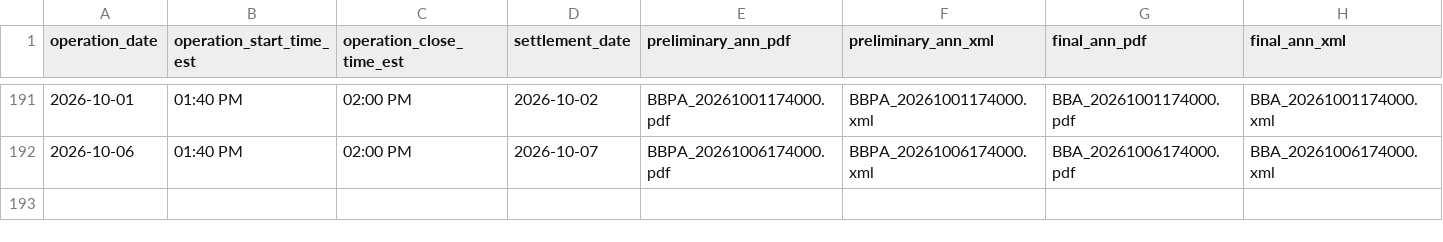
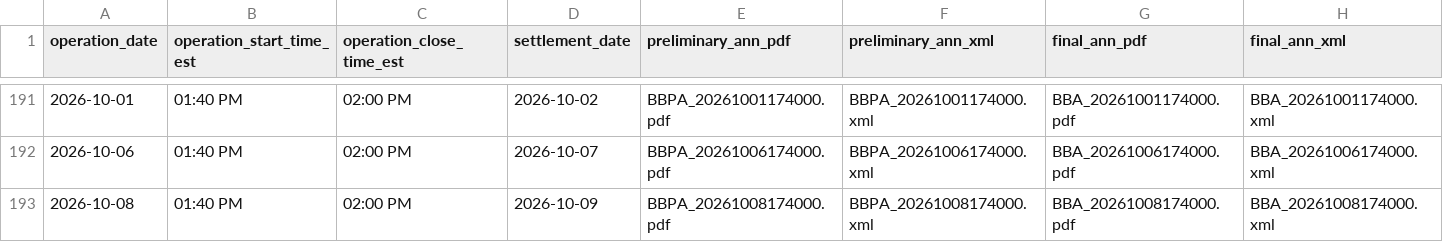
Before and after one commit to Qingfeng-AI/hq-panel, a CSV file: data/raw/buybacks.csv, drawn as a sheet; only a part is shown, gaps mark what is left out; rows hold the shown columns only; the diff names each change by its address in the sheet, - before the commit and + after, or states it on an @@ line.

```diff
--- a/data/raw/buybacks.csv
+++ b/data/raw/buybacks.csv
+row 193: 2026-10-08 | 01:40 PM | 02:00 PM | 2026-10-09 | BBPA_20261008174000.pdf | BBPA_20261008174000.xml | BBA_20261008174000.pdf | BBA_20261008174000.xml
```
Also changed, not shown: data/panel_daily.csv, data/raw/admin_rate.csv, 22 other files.
